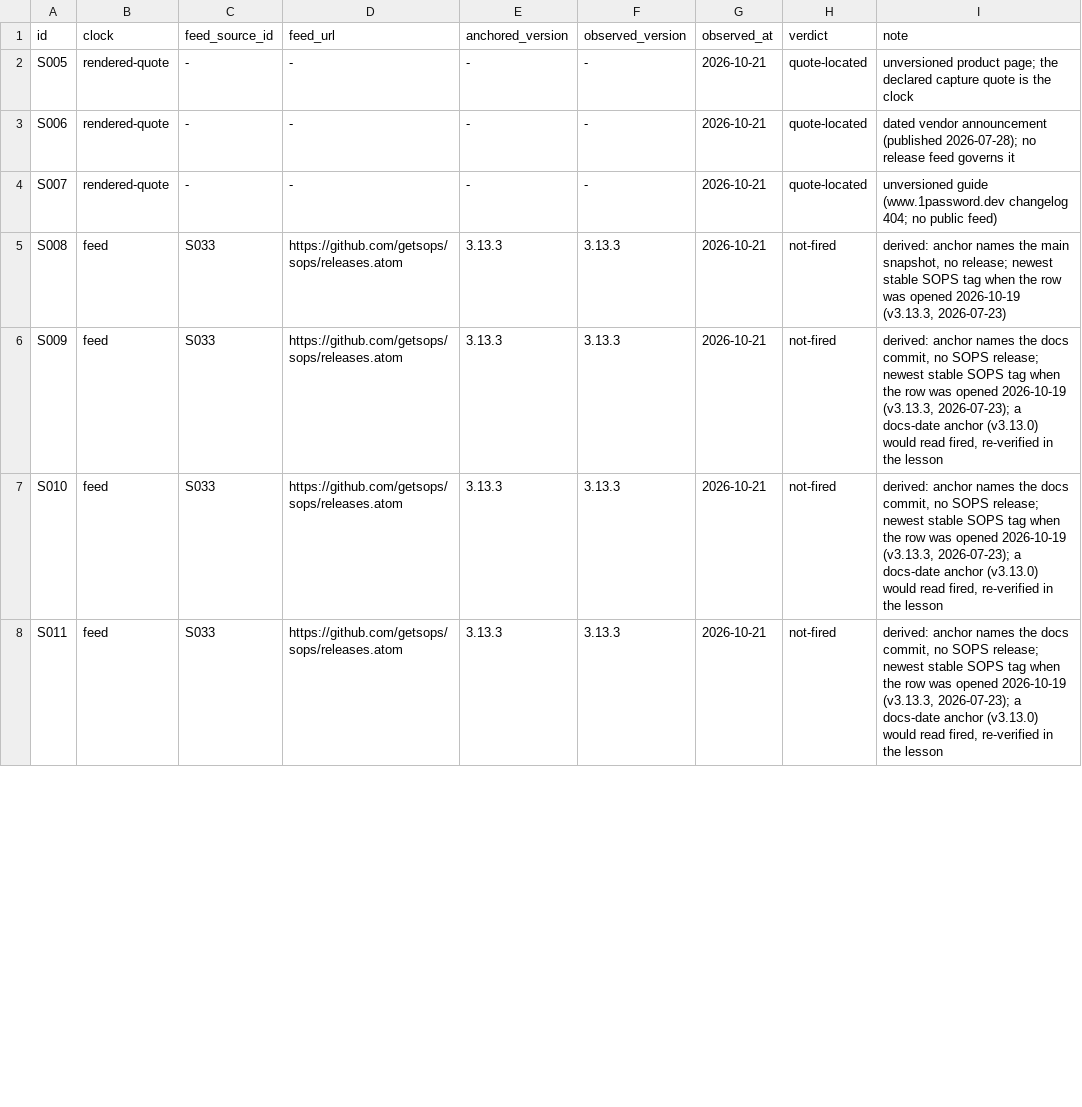
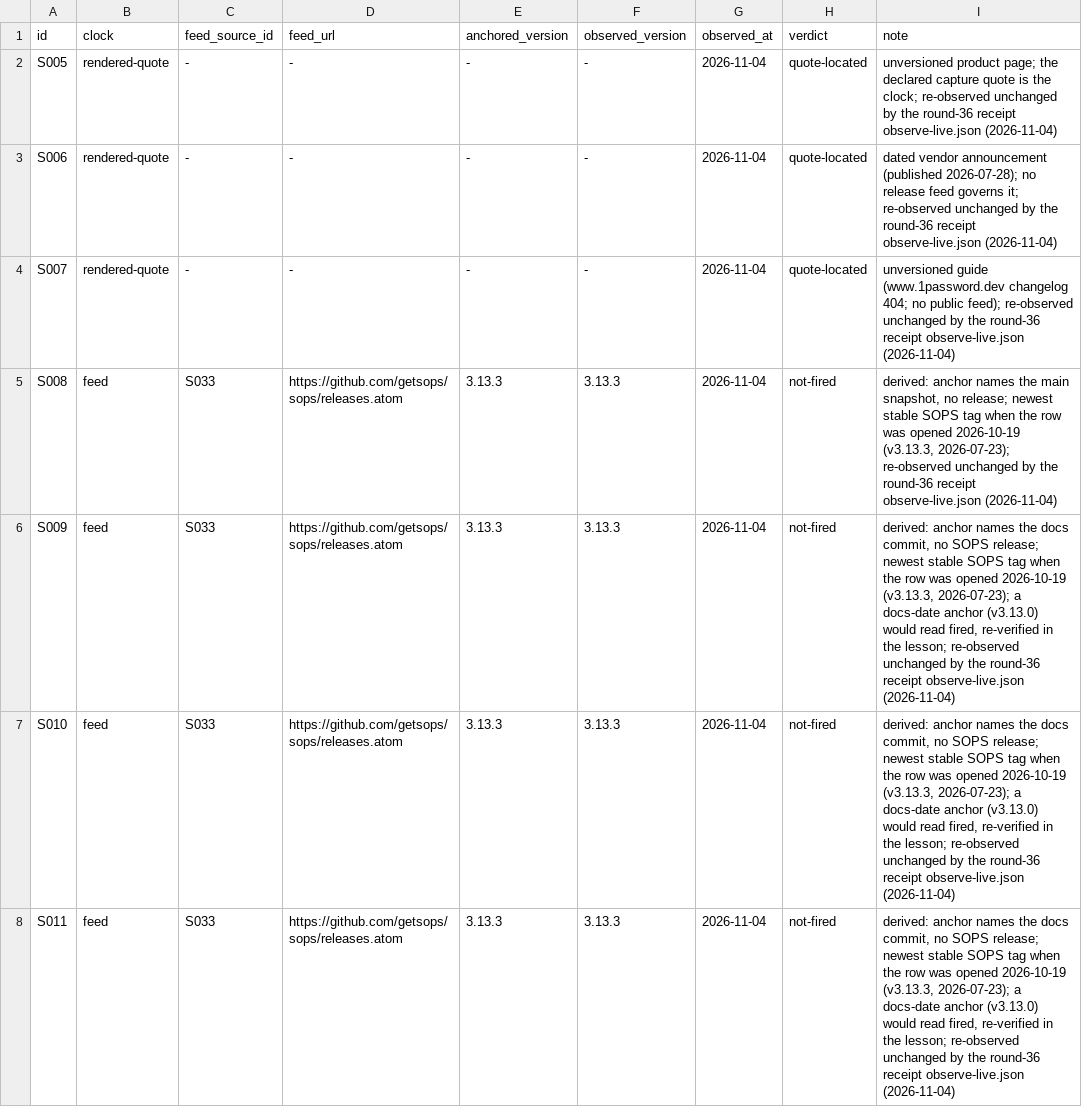
Before and after one commit to VeigaPunk/kagi-shokunin, a TSV file: corpus/release-clocks.tsv, drawn as a sheet; only a part is shown; the diff covers the shown part only.

Commit message:
round-36: bind the self-assessment population and re-observe the declared release clocks (C1 4->0, C2 15->0)

```diff
--- a/corpus/release-clocks.tsv
+++ b/corpus/release-clocks.tsv
@@ -1,8 +1,8 @@
 id	clock	feed_source_id	feed_url	anchored_version	observed_version	observed_at	verdict	note
-S005	rendered-quote	-	-	-	-	2026-10-21	quote-located	unversioned product page; the declared capture quote is the clock
-S006	rendered-quote	-	-	-	-	2026-10-21	quote-located	dated vendor announcement (published 2026-07-28); no release feed governs it
-S007	rendered-quote	-	-	-	-	2026-10-21	quote-located	unversioned guide (www.1password.dev changelog 404; no public feed)
-S008	feed	S033	https://github.com/getsops/sops/releases.atom	3.13.3	3.13.3	2026-10-21	not-fired	derived: anchor names the main snapshot, no release; newest stable SOPS tag when the row was opened 2026-10-19 (v3.13.3, 2026-07-23)
-S009	feed	S033	https://github.com/getsops/sops/releases.atom	3.13.3	3.13.3	2026-10-21	not-fired	derived: anchor names the docs commit, no SOPS release; newest stable SOPS tag when the row was opened 2026-10-19 (v3.13.3, 2026-07-23); a docs-date anchor (v3.13.0) would read fired, re-verified in the lesson
-S010	feed	S033	https://github.com/getsops/sops/releases.atom	3.13.3	3.13.3	2026-10-21	not-fired	derived: anchor names the docs commit, no SOPS release; newest stable SOPS tag when the row was opened 2026-10-19 (v3.13.3, 2026-07-23); a docs-date anchor (v3.13.0) would read fired, re-verified in the lesson
-S011	feed	S033	https://github.com/getsops/sops/releases.atom	3.13.3	3.13.3	2026-10-21	not-fired	derived: anchor names the docs commit, no SOPS release; newest stable SOPS tag when the row was opened 2026-10-19 (v3.13.3, 2026-07-23); a docs-date anchor (v3.13.0) would read fired, re-verified in the lesson
+S005	rendered-quote	-	-	-	-	2026-11-04	quote-located	unversioned product page; the declared capture quote is the clock; re-observed unchanged by the round-36 receipt observe-live.json (2026-11-04)
+S006	rendered-quote	-	-	-	-	2026-11-04	quote-located	dated vendor announcement (published 2026-07-28); no release feed governs it; re-observed unchanged by the round-36 receipt observe-live.json (2026-11-04)
+S007	rendered-quote	-	-	-	-	2026-11-04	quote-located	unversioned guide (www.1password.dev changelog 404; no public feed); re-observed unchanged by the round-36 receipt observe-live.json (2026-11-04)
+S008	feed	S033	https://github.com/getsops/sops/releases.atom	3.13.3	3.13.3	2026-11-04	not-fired	derived: anchor names the main snapshot, no release; newest stable SOPS tag when the row was opened 2026-10-19 (v3.13.3, 2026-07-23); re-observed unchanged by the round-36 receipt observe-live.json (2026-11-04)
+S009	feed	S033	https://github.com/getsops/sops/releases.atom	3.13.3	3.13.3	2026-11-04	not-fired	derived: anchor names the docs commit, no SOPS release; newest stable SOPS tag when the row was opened 2026-10-19 (v3.13.3, 2026-07-23); a docs-date anchor (v3.13.0) would read fired, re-verified in the lesson; re-observed unchanged by the round-36 receipt observe-live.json (2026-11-04)
+S010	feed	S033	https://github.com/getsops/sops/releases.atom	3.13.3	3.13.3	2026-11-04	not-fired	derived: anchor names the docs commit, no SOPS release; newest stable SOPS tag when the row was opened 2026-10-19 (v3.13.3, 2026-07-23); a docs-date anchor (v3.13.0) would read fired, re-verified in the lesson; re-observed unchanged by the round-36 receipt observe-live.json (2026-11-04)
+S011	feed	S033	https://github.com/getsops/sops/releases.atom	3.13.3	3.13.3	2026-11-04	not-fired	derived: anchor names the docs commit, no SOPS release; newest stable SOPS tag when the row was opened 2026-10-19 (v3.13.3, 2026-07-23); a docs-date anchor (v3.13.0) would read fired, re-verified in the lesson; re-observed unchanged by the round-36 receipt observe-live.json (2026-11-04)
```
Also changed, not shown: 73 edited cells elsewhere in this file, corpus/claim-ledger.tsv, corpus/stamps.tsv, 8 other files.
